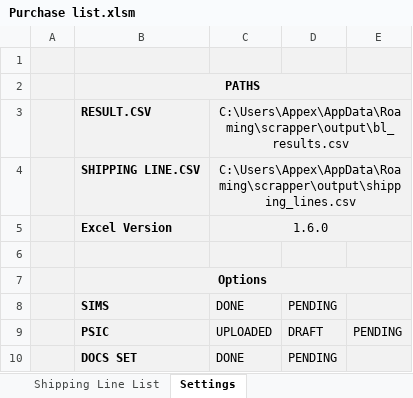
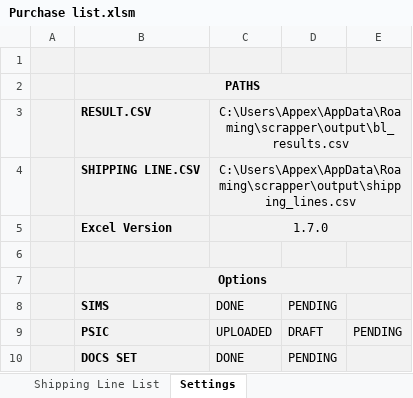
Before and after one commit to Zaid-Marfani/Scrapper, an Excel workbook: assets/Purchase list.xlsm, sheet Settings, drawn as a sheet; only a part is shown; values as stored, in another font and other column widths than the file's, no borders; charts and pictures not drawn; the diff names each change by its address in the sheet, - before the commit and + after, or states it on an @@ line.

Commit message:
excel 1.7.0 is out! on testing

```diff
--- a/assets/Purchase list.xlsm (sheet Settings)
+++ b/assets/Purchase list.xlsm (sheet Settings)
-C5: 1.6.0
+C5: 1.7.0
```
Also changed, not shown: charts or pictures, 2 other files.
